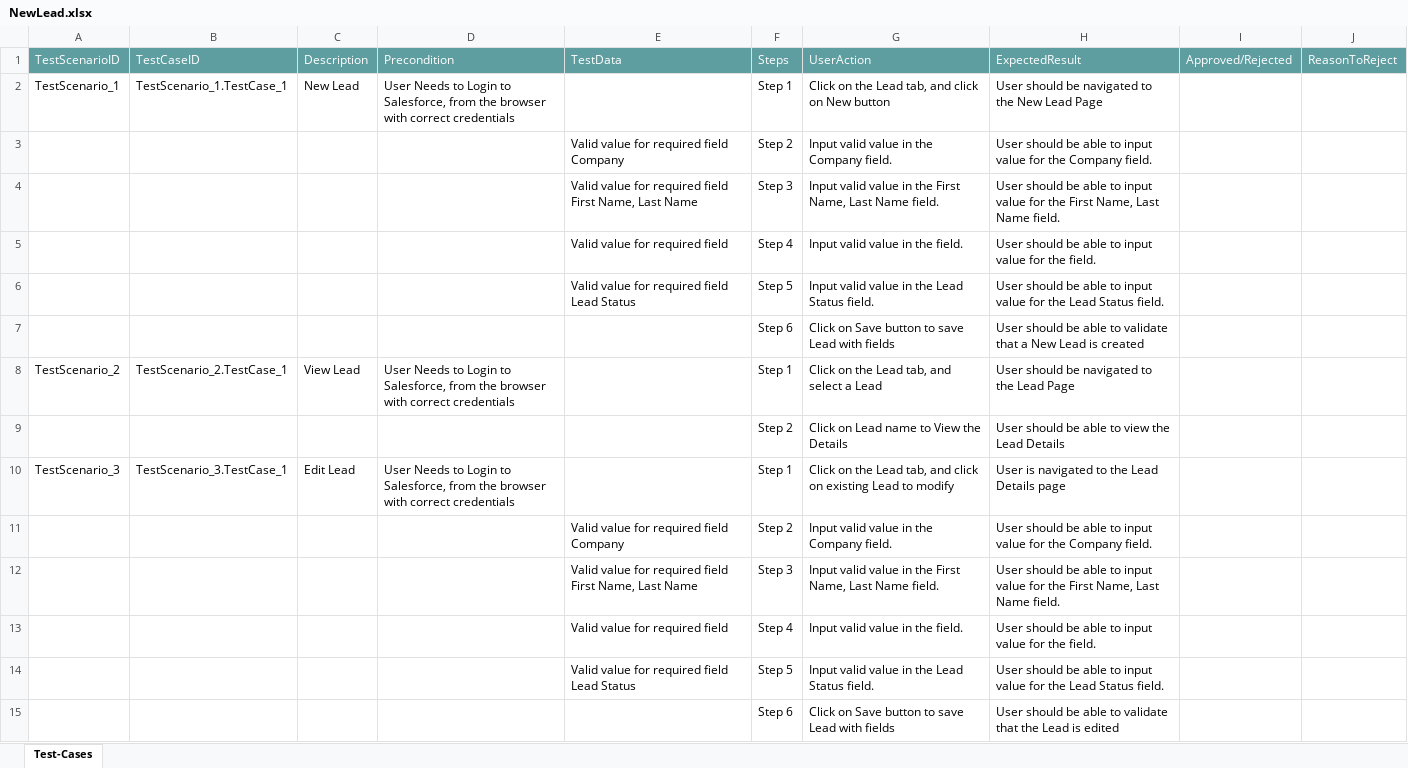
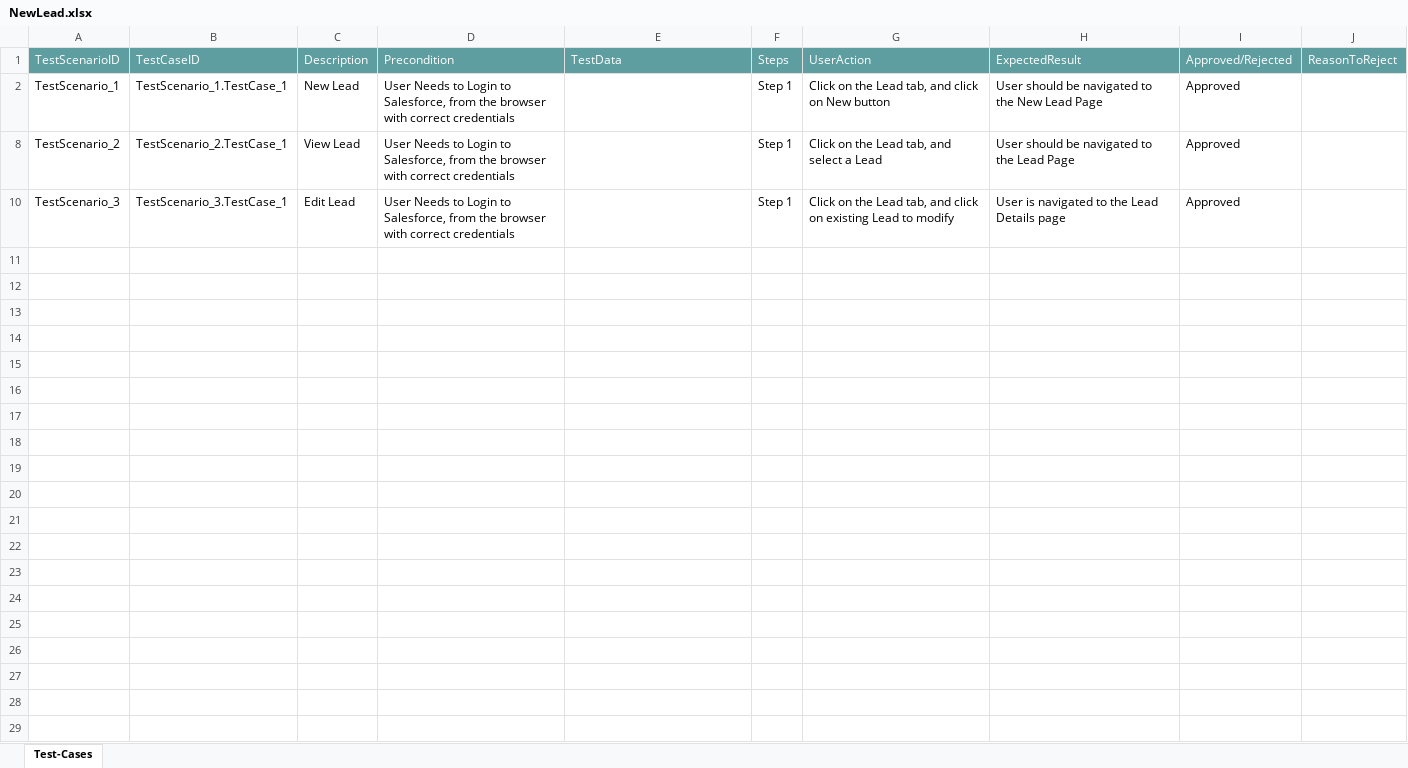
Before and after one commit to ShaikMohamedIrfan/SNAPDemoProject, an Excel workbook: NewLead.xlsx, sheet Test-Cases, drawn as a sheet; values as stored, in another font and other column widths than the file's, no borders; table styles not drawn; the diff names each change by its address in the sheet, - before the commit and + after, or states it on an @@ line.

Commit message:
Add files via upload

```diff
--- a/NewLead.xlsx (sheet Test-Cases)
+++ b/NewLead.xlsx (sheet Test-Cases)
-I2: (empty)
+I2: Approved
@@ row 3 hidden:  |  |  |  | Valid value for required field Company | Step 2 | Input valid value in the Company field. | User should be able to input value for the Company field. @@
@@ row 4 hidden:  |  |  |  | Valid value for required field First Name, Last Name | Step 3 | Input valid value in the First Name, Last Name field. | User should be able to input value for the First Name, Last Name field. @@
@@ row 5 hidden:  |  |  |  | Valid value for required field | Step 4 | Input valid value in the field. | User should be able to input value for the field. @@
@@ row 6 hidden:  |  |  |  | Valid value for required field Lead Status | Step 5 | Input valid value in the Lead Status field. | User should be able to input value for the Lead Status field. @@
@@ row 7 hidden:  |  |  |  |  | Step 6 | Click on Save button to save Lead with fields | User should be able to validate that a New Lead is created @@
-I8: (empty)
+I8: Approved
@@ row 9 hidden:  |  |  |  |  | Step 2 | Click on Lead name to View the Details | User should be able to view the Lead Details @@
-I10: (empty)
+I10: Approved
@@ row 11 hidden:  |  |  |  | Valid value for required field Company | Step 2 | Input valid value in the Company field. | User should be able to input value for the Company field. @@
@@ row 12 hidden:  |  |  |  | Valid value for required field First Name, Last Name | Step 3 | Input valid value in the First Name, Last Name field. | User should be able to input value for the First Name, Last Name field. @@
@@ row 13 hidden:  |  |  |  | Valid value for required field | Step 4 | Input valid value in the field. | User should be able to input value for the field. @@
@@ row 14 hidden:  |  |  |  | Valid value for required field Lead Status | Step 5 | Input valid value in the Lead Status field. | User should be able to input value for the Lead Status field. @@
@@ row 15 hidden:  |  |  |  |  | Step 6 | Click on Save button to save Lead with fields | User should be able to validate that the Lead is edited @@
```
